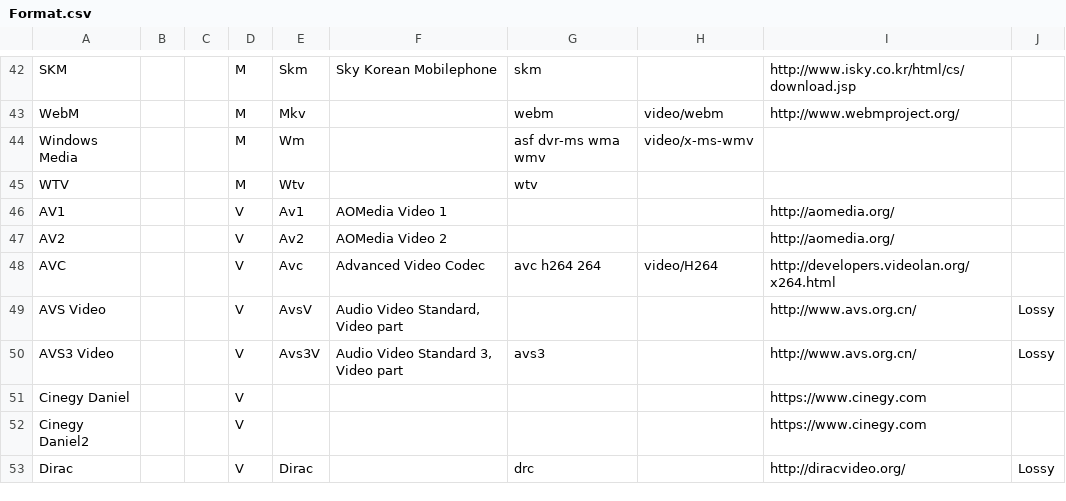
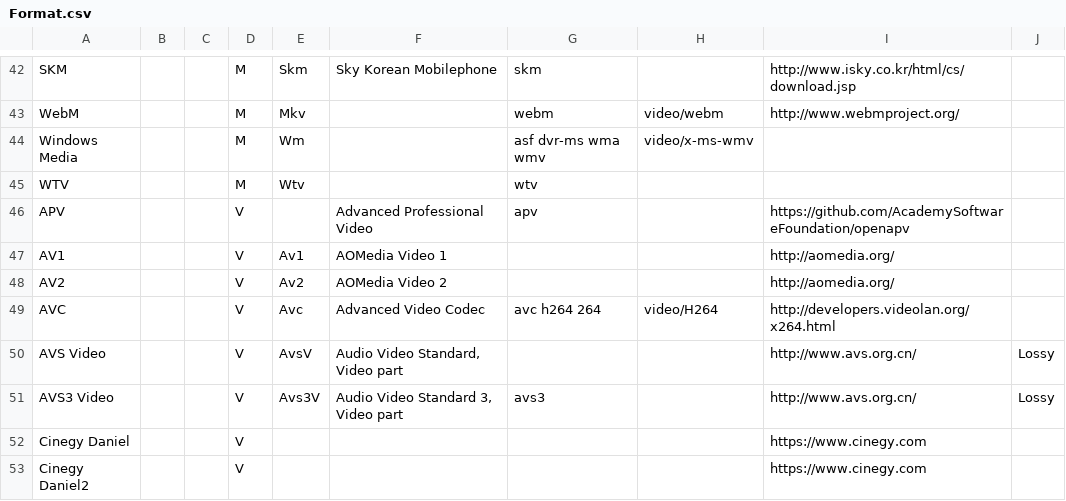
Before and after one commit to MediaArea/MediaInfoLib, a CSV file: Source/Resource/Text/DataBase/Format.csv, drawn as a sheet; only a part is shown, gaps mark what is left out; the shorter side is filled out with more unchanged rows; the diff names each change by its address in the sheet, - before the commit and + after, or states it on an @@ line.

```diff
--- a/Source/Resource/Text/DataBase/Format.csv
+++ b/Source/Resource/Text/DataBase/Format.csv
+row 46: APV |  |  | V |  | Advanced Professional Video | apv |  | https://github.com/AcademySoftwareFoundation/openapv
```
Also changed, not shown: Source/Resource/Text/DataBase/CodecID_Video_Mpeg4.csv, 18 other files.
